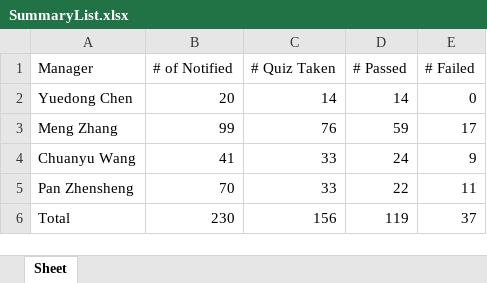
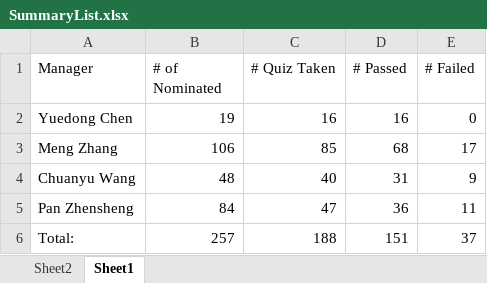
Before and after one commit to luoweihoo/Team-Ramp-up, an Excel workbook: SummaryList.xlsx, sheet Sheet1, drawn as a sheet; values as stored, in another font and other column widths than the file's, no borders; charts and pictures not drawn; removed rows and columns are numbered as before the commit, all else as after; the diff names each change by its address in the sheet, - before the commit and + after, or states it on an @@ line.

```diff
--- a/SummaryList.xlsx (sheet Sheet1)
+++ b/SummaryList.xlsx (sheet Sheet1)
-sheet tab: Sheet
+sheet tab: Sheet1
+sheet tab: Sheet2
-B1: # of Notified
+B1: # of Nominated
-B2 (# of Nominated): 20
+B2 (# of Nominated): 19
-C2 (# Quiz Taken): 14
+C2 (# Quiz Taken): 16
-D2 (# Passed): 14
+D2 (# Passed): 16
-B3 (# of Nominated): 99
+B3 (# of Nominated): 106
-C3 (# Quiz Taken): 76
+C3 (# Quiz Taken): 85
-D3 (# Passed): 59
+D3 (# Passed): 68
-B4 (# of Nominated): 41
+B4 (# of Nominated): 48
-C4 (# Quiz Taken): 33
+C4 (# Quiz Taken): 40
-D4 (# Passed): 24
+D4 (# Passed): 31
-B5 (# of Nominated): 70
+B5 (# of Nominated): 84
-C5 (# Quiz Taken): 33
+C5 (# Quiz Taken): 47
-D5 (# Passed): 22
+D5 (# Passed): 36
-row 6: Total | 230 | 156 | 119 | 37
+row 6: Total: | 257 | 188 | 151 | 37
```
Also changed, not shown: charts or pictures, Team Ramp-up Tracking.xlsx, 2 other files.
